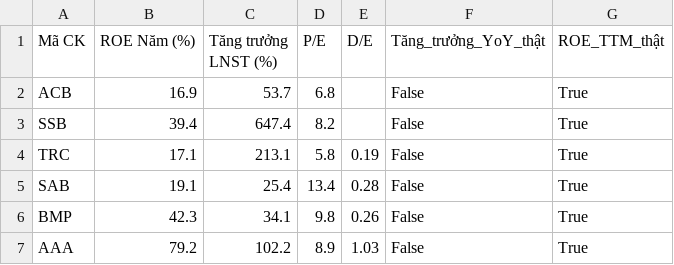
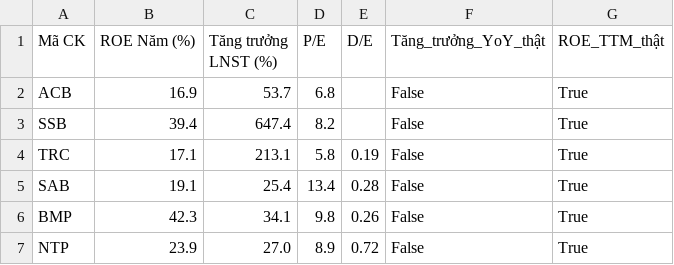
Before and after one commit to tungchisofft/chung-khoan, a CSV file: Bao_cao_B3.csv, drawn as a sheet.

```diff
--- a/Bao_cao_B3.csv
+++ b/Bao_cao_B3.csv
@@ -6,2 +6,2 @@ SAB,19.1,25.4,13.4,0.28,False,True
 BMP,42.3,34.1,9.8,0.26,False,True
-AAA,79.2,102.2,8.9,1.03,False,True
+NTP,23.9,27.0,8.9,0.72,False,True
```
Also changed, not shown: Bao_cao_B4_Final.csv, Bao_cao_vang.csv, 3 other files.
